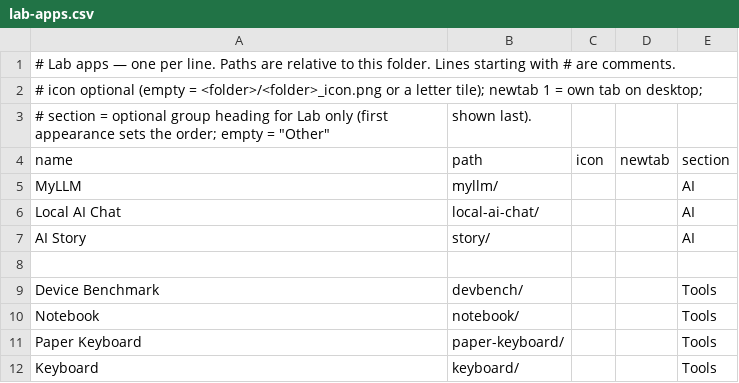
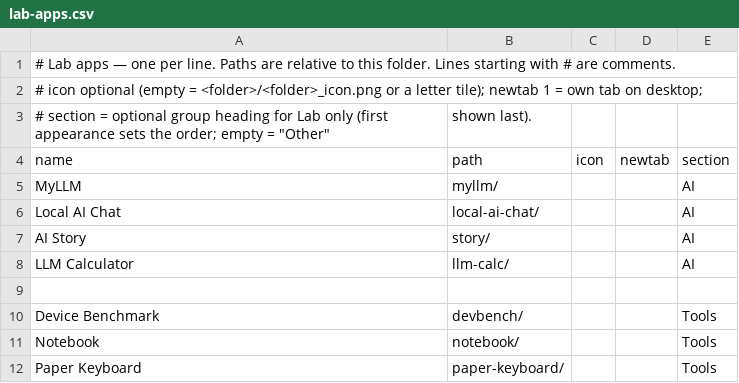
Before and after one commit to jor-teron/sites, a CSV file: apps/lab/lab-apps.csv, drawn as a sheet; only a part is shown; the shorter side is filled out with more unchanged rows.

Commit message:
LLM Calculator R1 (Lab): live params, file sizes (fp32/fp16/Q8_0/Q4_K_M/ONNX), steps, training time with calibrate, memory warning, plain-English help on every setting, glossary

```diff
--- a/apps/lab/lab-apps.csv
+++ b/apps/lab/lab-apps.csv
@@ -7,2 +7,3 @@ Local AI Chat,      local-ai-chat/,               , , AI
 AI Story,           story/,                       , , AI
+LLM Calculator,     llm-calc/,                    , , AI
 
```
Also changed, not shown: 6 other files.
